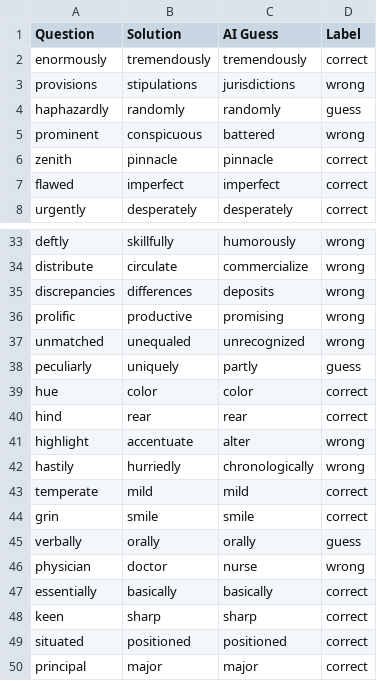
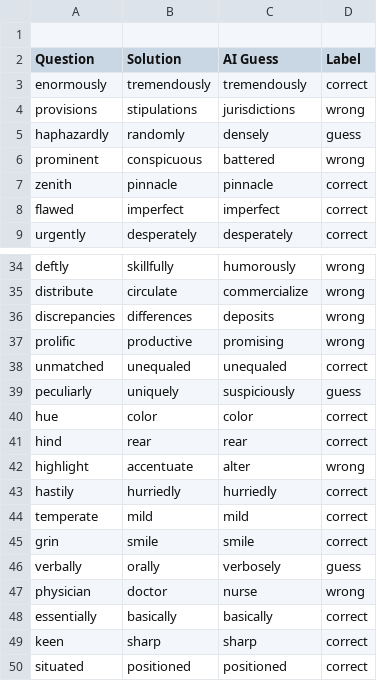
Before and after one commit to jshoyos/MPI3, a CSV file: glove-twitter-50-details.csv, drawn as a sheet; only a part is shown, gaps mark what is left out; the shorter side is filled out with more unchanged rows.

```diff
--- a/glove-twitter-50-details.csv
+++ b/glove-twitter-50-details.csv
@@ -1 +1,2 @@
+
 Question,Solution,AI Guess,Label
@@ -3,3 +4,3 @@ enormously,tremendously,tremendously,correct
 provisions,stipulations,jurisdictions,wrong
-haphazardly,randomly,randomly,guess
+haphazardly,randomly,densely,guess
 prominent,conspicuous,battered,wrong
@@ -36,4 +37,4 @@ discrepancies,differences,deposits,wrong
 prolific,productive,promising,wrong
-unmatched,unequaled,unrecognized,wrong
-peculiarly,uniquely,partly,guess
+unmatched,unequaled,unequaled,correct
+peculiarly,uniquely,suspiciously,guess
 hue,color,color,correct
@@ -41,6 +42,6 @@ hind,rear,rear,correct
 highlight,accentuate,alter,wrong
-hastily,hurriedly,chronologically,wrong
+hastily,hurriedly,hurriedly,correct
 temperate,mild,mild,correct
 grin,smile,smile,correct
-verbally,orally,orally,guess
+verbally,orally,verbosely,guess
 physician,doctor,nurse,wrong
```
Also changed, not shown: analysis.csv, glove-twitter-100-details.csv, 4 other files.
